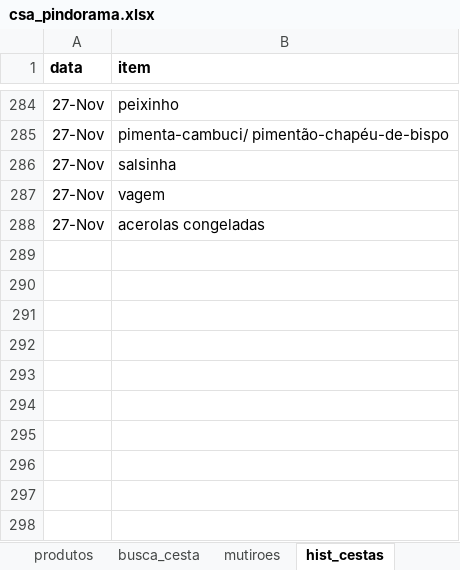
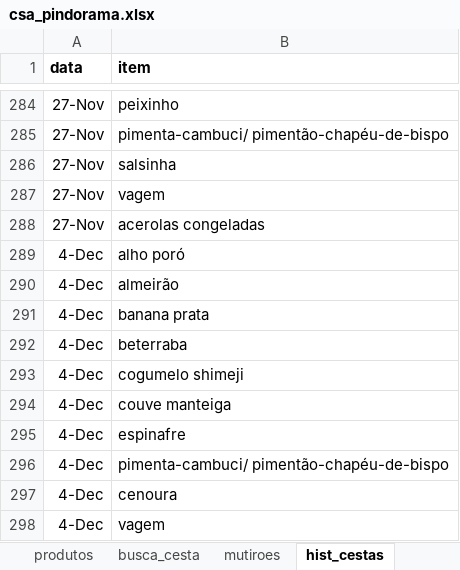
Before and after one commit to renato-favarin/web_app_CSA, an Excel workbook: data/csa_pindorama.xlsx, sheet hist_cestas, drawn as a sheet; only a part is shown, gaps mark what is left out; values as stored, in another font and other column widths than the file's, no borders; the diff names each change by its address in the sheet, - before the commit and + after, or states it on an @@ line.

Commit message:
upd base

```diff
--- a/data/csa_pindorama.xlsx (sheet hist_cestas)
+++ b/data/csa_pindorama.xlsx (sheet hist_cestas)
+row 289: 4-Dec | alho poró
+row 290: 4-Dec | almeirão
+row 291: 4-Dec | banana prata
+row 292: 4-Dec | beterraba
+row 293: 4-Dec | cogumelo shimeji
+row 294: 4-Dec | couve manteiga
+row 295: 4-Dec | espinafre
+row 296: 4-Dec | pimenta-cambuci/ pimentão-chapéu-de-bispo
+row 297: 4-Dec | cenoura
+row 298: 4-Dec | vagem
```
Also changed, not shown: sheet produtos, sheet busca_cesta.
